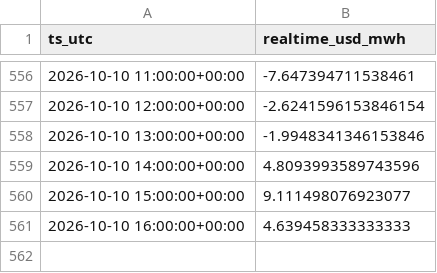
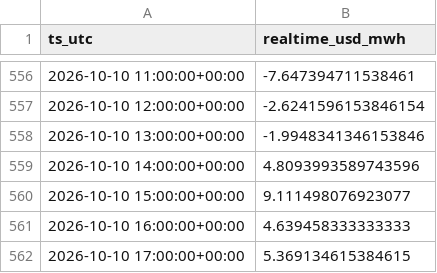
Before and after one commit to aouyitanaka/us-power-weather-relay, a CSV file: data/relay/spp.csv, drawn as a sheet; only a part is shown, gaps mark what is left out.

```diff
--- a/data/relay/spp.csv
+++ b/data/relay/spp.csv
@@ -561 +561,2 @@ ts_utc,realtime_usd_mwh
 2026-10-10 16:00:00+00:00,4.639458333333333
+2026-10-10 17:00:00+00:00,5.369134615384615
```
Also changed, not shown: data/relay/ercot_ordc.csv, data/relay/spp_mcp.csv, 1 other file.
